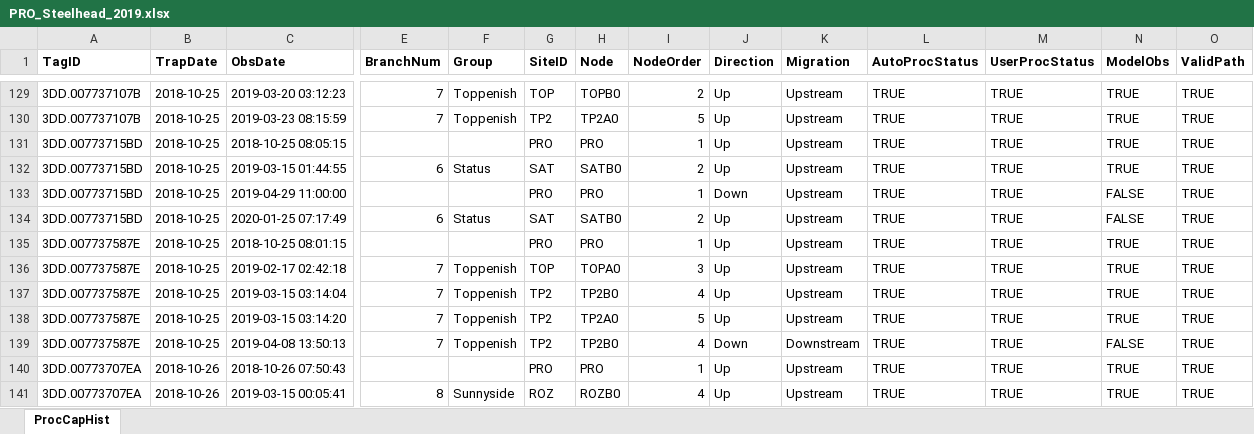
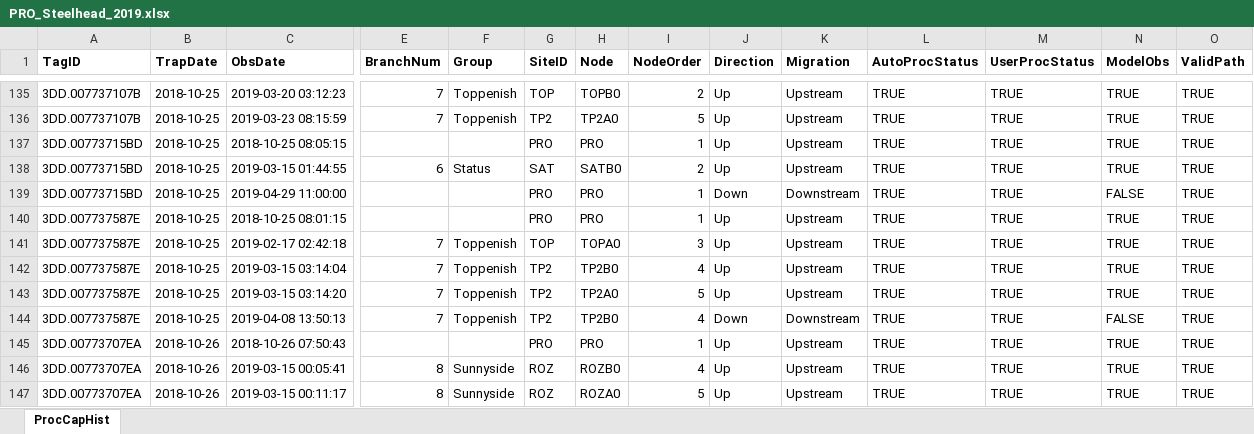
Before and after one commit to KevinSee/DabomYakimaSthd, an Excel workbook: outgoing/PITcleanr/PRO_Steelhead_2019.xlsx, sheet ProcCapHist, drawn as a sheet; only a part is shown, gaps mark what is left out; the shorter side is filled out with more unchanged rows; values as stored, in another font and other column widths than the file's, no borders; removed rows and columns are numbered as before the commit, all else as after; rows hold the shown columns only; the diff covers the shown part only; the diff names each change by its address in the sheet, - before the commit and + after, or states it on an @@ line.

Commit message:
included a last obs date to filter on. Reran process detections script

```diff
--- a/outgoing/PITcleanr/PRO_Steelhead_2019.xlsx (sheet ProcCapHist)
+++ b/outgoing/PITcleanr/PRO_Steelhead_2019.xlsx (sheet ProcCapHist)
-K139 (Migration): Upstream
+K139 (Migration): Downstream
-row 134: 3DD.00773715BD | 2018-10-25 | 2020-01-25 07:17:49 | 6 | Status | SAT | SATB0 | 2 | Up | Upstream | TRUE | TRUE | FALSE | TRUE
```
Also changed, not shown: 8 added rows, 2 removed rows and 16 edited cells elsewhere in this sheet, 2 other files.
